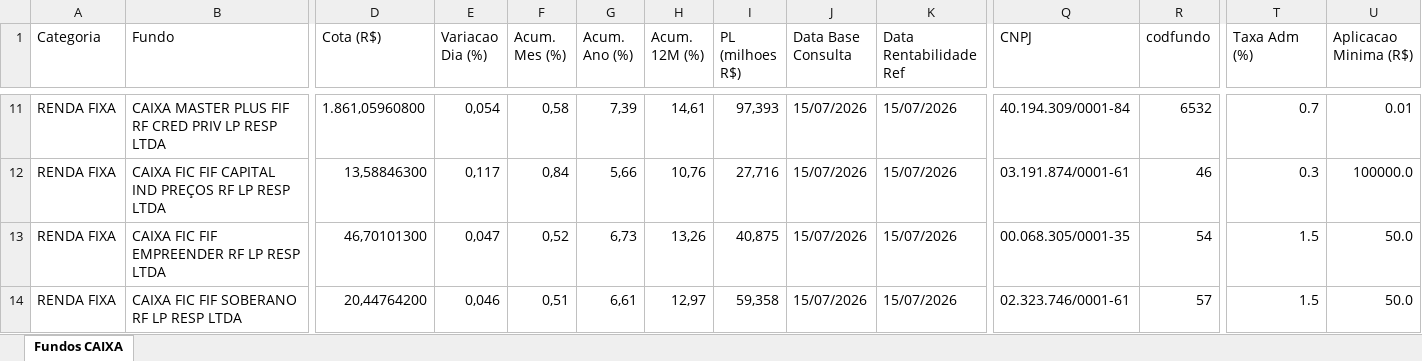
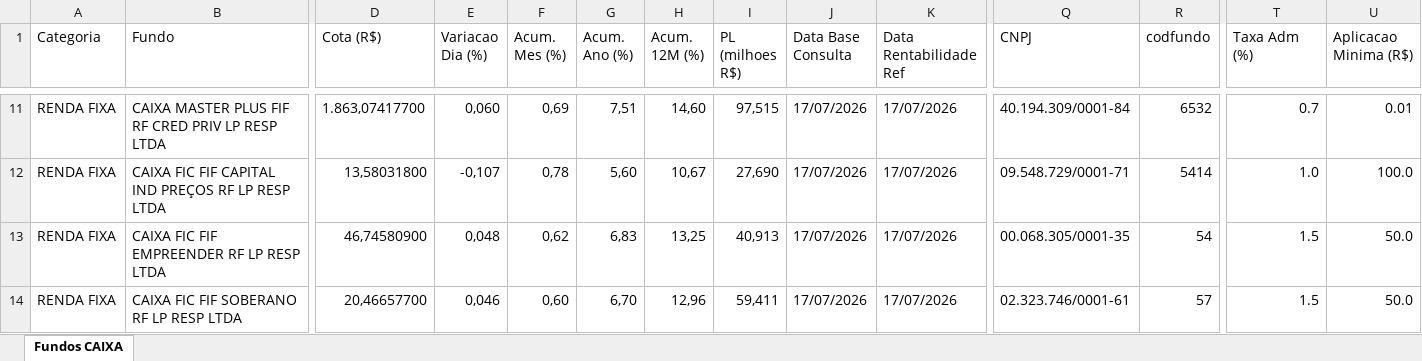
Before and after one commit to eltonprivatebanker/catalogo-fundos-caixa, an Excel workbook: dados_atuais.xlsx, sheet Fundos CAIXA, drawn as a sheet; only a part is shown, gaps mark what is left out; values as stored, in another font and other column widths than the file's, no cell formats; the diff covers the shown part only; the diff names each change by its address in the sheet, - before the commit and + after, or states it on an @@ line.

```diff
--- a/dados_atuais.xlsx (sheet Fundos CAIXA)
+++ b/dados_atuais.xlsx (sheet Fundos CAIXA)
-D11 (Cota (R$)): 1.861,05960800
+D11 (Cota (R$)): 1.863,07417700
-E11 (Variacao Dia (%)): 0,054
+E11 (Variacao Dia (%)): 0,060
-F11 (Acum. Mes (%)): 0,58
+F11 (Acum. Mes (%)): 0,69
-G11 (Acum. Ano (%)): 7,39
+G11 (Acum. Ano (%)): 7,51
-H11 (Acum. 12M (%)): 14,61
+H11 (Acum. 12M (%)): 14,60
-I11 (PL (milhoes R$)): 97,393
+I11 (PL (milhoes R$)): 97,515
-J11:J14 (Data Base Consulta): 15/07/2026
+J11:J14 (Data Base Consulta): 17/07/2026
-K11:K14 (Data Rentabilidade Ref): 15/07/2026
+K11:K14 (Data Rentabilidade Ref): 17/07/2026
-D12 (Cota (R$)): 13,58846300
+D12 (Cota (R$)): 13,58031800
-E12 (Variacao Dia (%)): 0,117
+E12 (Variacao Dia (%)): -0,107
-F12 (Acum. Mes (%)): 0,84
+F12 (Acum. Mes (%)): 0,78
-G12 (Acum. Ano (%)): 5,66
+G12 (Acum. Ano (%)): 5,60
-H12 (Acum. 12M (%)): 10,76
+H12 (Acum. 12M (%)): 10,67
-I12 (PL (milhoes R$)): 27,716
+I12 (PL (milhoes R$)): 27,690
-Q12 (CNPJ): 03.191.874/0001-61
+Q12 (CNPJ): 09.548.729/0001-71
-R12 (codfundo): 46
+R12 (codfundo): 5414
-T12 (Taxa Adm (%)): 0.3
+T12 (Taxa Adm (%)): 1.0
-U12 (Aplicacao Minima (R$)): 100000.0
+U12 (Aplicacao Minima (R$)): 100.0
-D13 (Cota (R$)): 46,70101300
+D13 (Cota (R$)): 46,74580900
-E13 (Variacao Dia (%)): 0,047
+E13 (Variacao Dia (%)): 0,048
-F13 (Acum. Mes (%)): 0,52
+F13 (Acum. Mes (%)): 0,62
-G13 (Acum. Ano (%)): 6,73
+G13 (Acum. Ano (%)): 6,83
-H13 (Acum. 12M (%)): 13,26
+H13 (Acum. 12M (%)): 13,25
-I13 (PL (milhoes R$)): 40,875
+I13 (PL (milhoes R$)): 40,913
-D14 (Cota (R$)): 20,44764200
+D14 (Cota (R$)): 20,46657700
-F14 (Acum. Mes (%)): 0,51
+F14 (Acum. Mes (%)): 0,60
-G14 (Acum. Ano (%)): 6,61
+G14 (Acum. Ano (%)): 6,70
-H14 (Acum. 12M (%)): 12,97
+H14 (Acum. 12M (%)): 12,96
-I14 (PL (milhoes R$)): 59,358
+I14 (PL (milhoes R$)): 59,411
```
Also changed, not shown: 1464 edited cells elsewhere in this sheet, cell formats, 9 other files.
